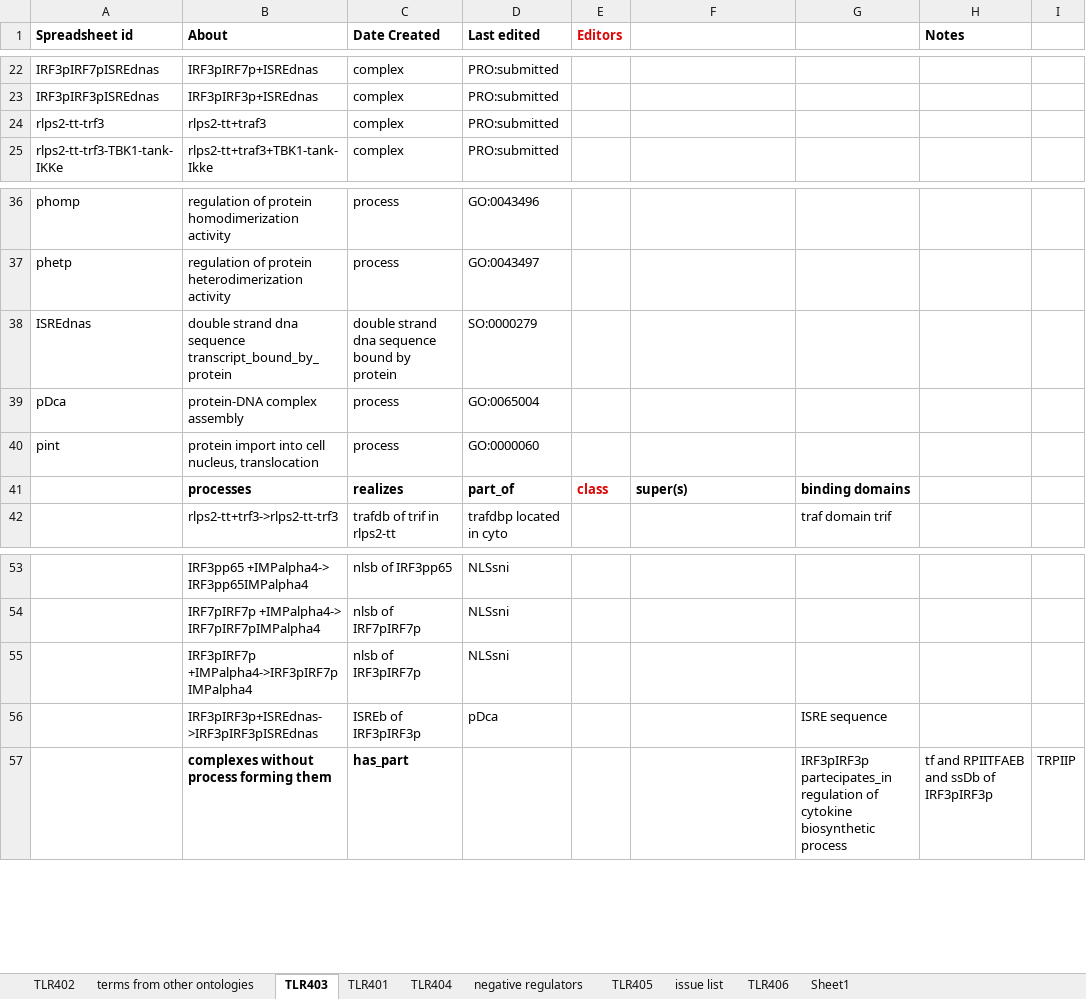
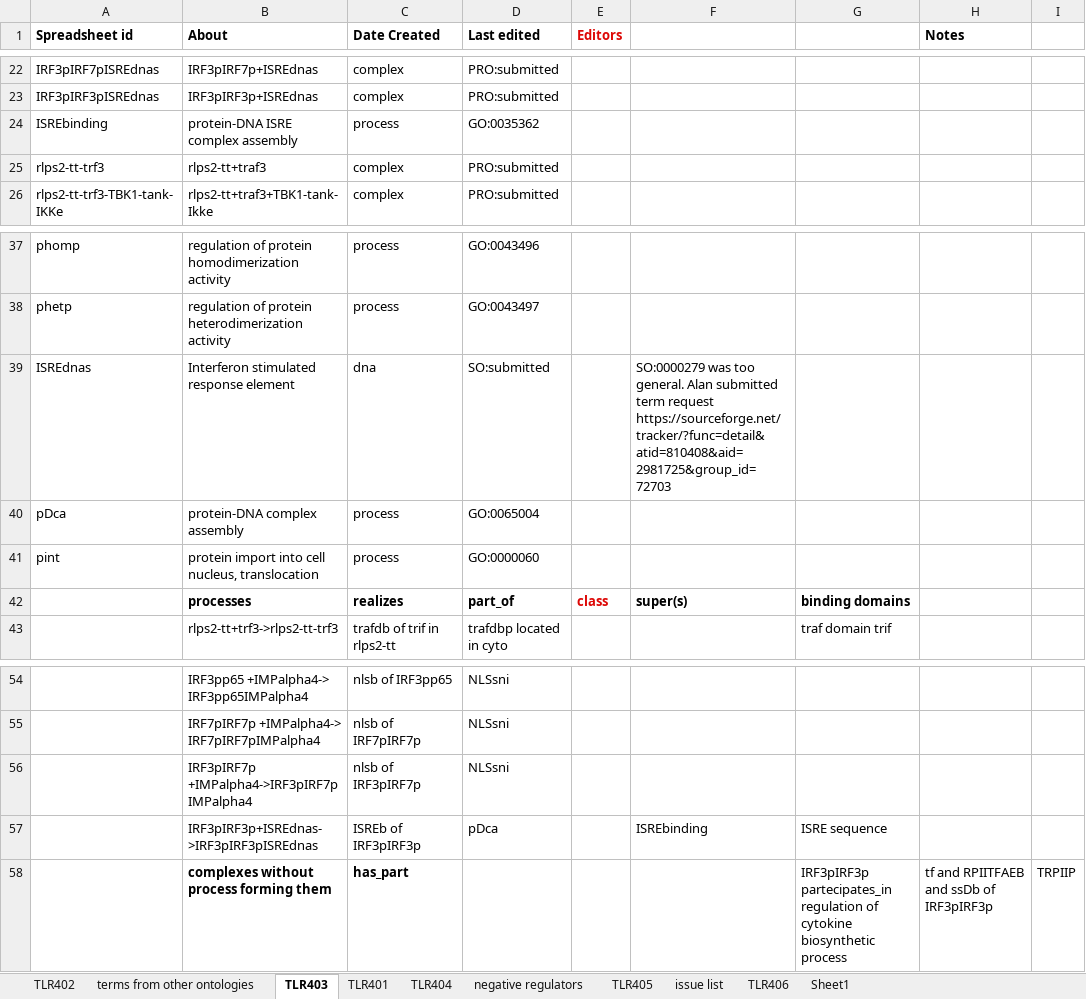
Before and after one commit to infectious-disease-ontology/infectious-disease-ontology-retired, an Excel workbook: src/ontology/immunology/ido-s4lps-tlr4.xlsx, sheet TLR403, drawn as a sheet; only a part is shown, gaps mark what is left out; values as stored, in another font and other column widths than the file's, no borders; removed rows and columns are numbered as before the commit, all else as after; the diff names each change by its address in the sheet, - before the commit and + after, or states it on an @@ line.

Commit message:
add ISRE-protein complex assembly from GO, make ISREdnas SO:submitted - existing SO term was too general

```diff
--- a/src/ontology/immunology/ido-s4lps-tlr4.xlsx (sheet TLR403)
+++ b/src/ontology/immunology/ido-s4lps-tlr4.xlsx (sheet TLR403)
+row 24: ISREbinding | protein-DNA ISRE complex assembly | process | GO:0035362
-row 38: ISREdnas | double strand dna sequence transcript_bound_by_protein | double strand dna sequence bound by protein | SO:0000279
+row 39: ISREdnas | Interferon stimulated response element | dna | SO:submitted |  | SO:0000279 was too general. Alan submitted term request https://sourceforge.net/tracker/?func=detail&atid=810408&aid=2981725&group_id=72703
-F57: (empty)
+F57: ISREbinding
```
